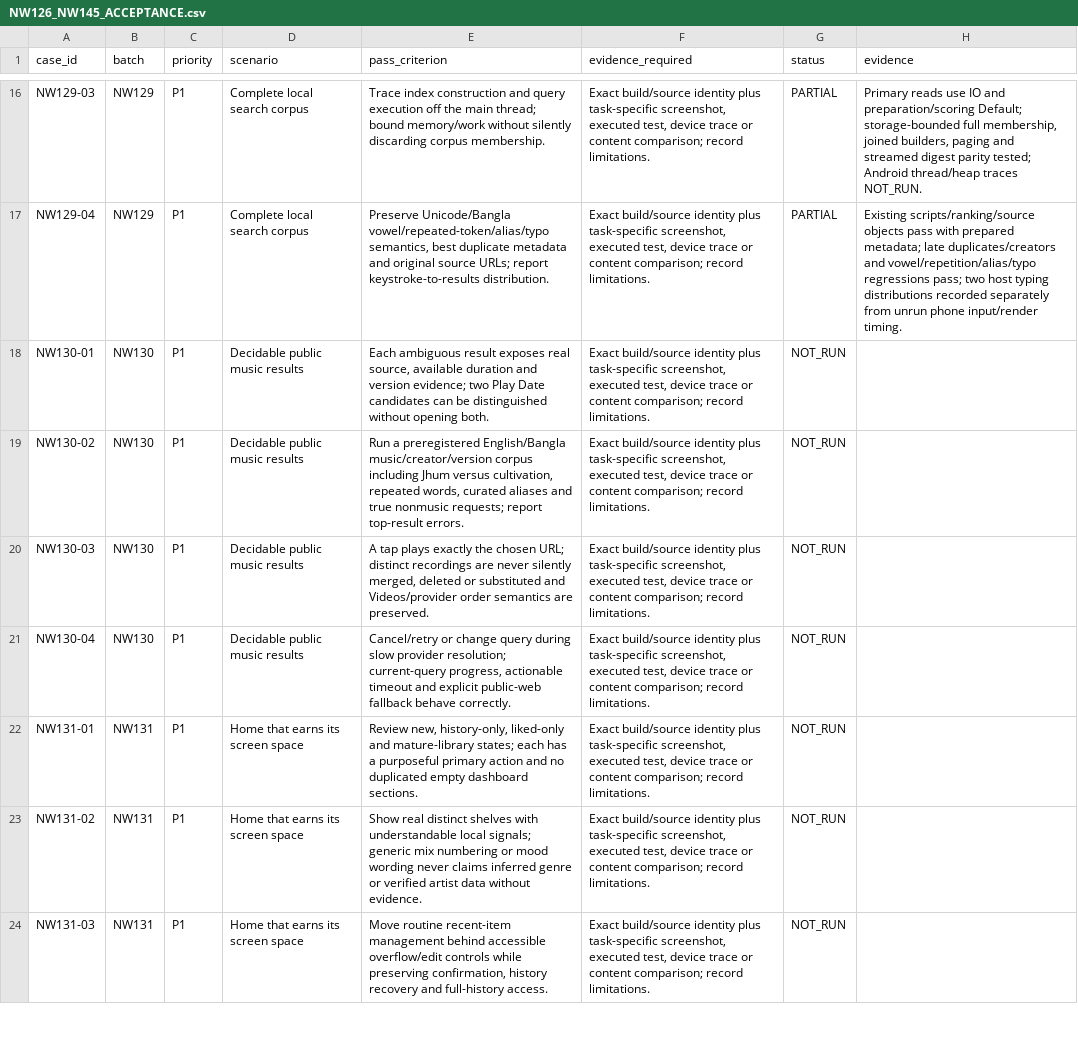
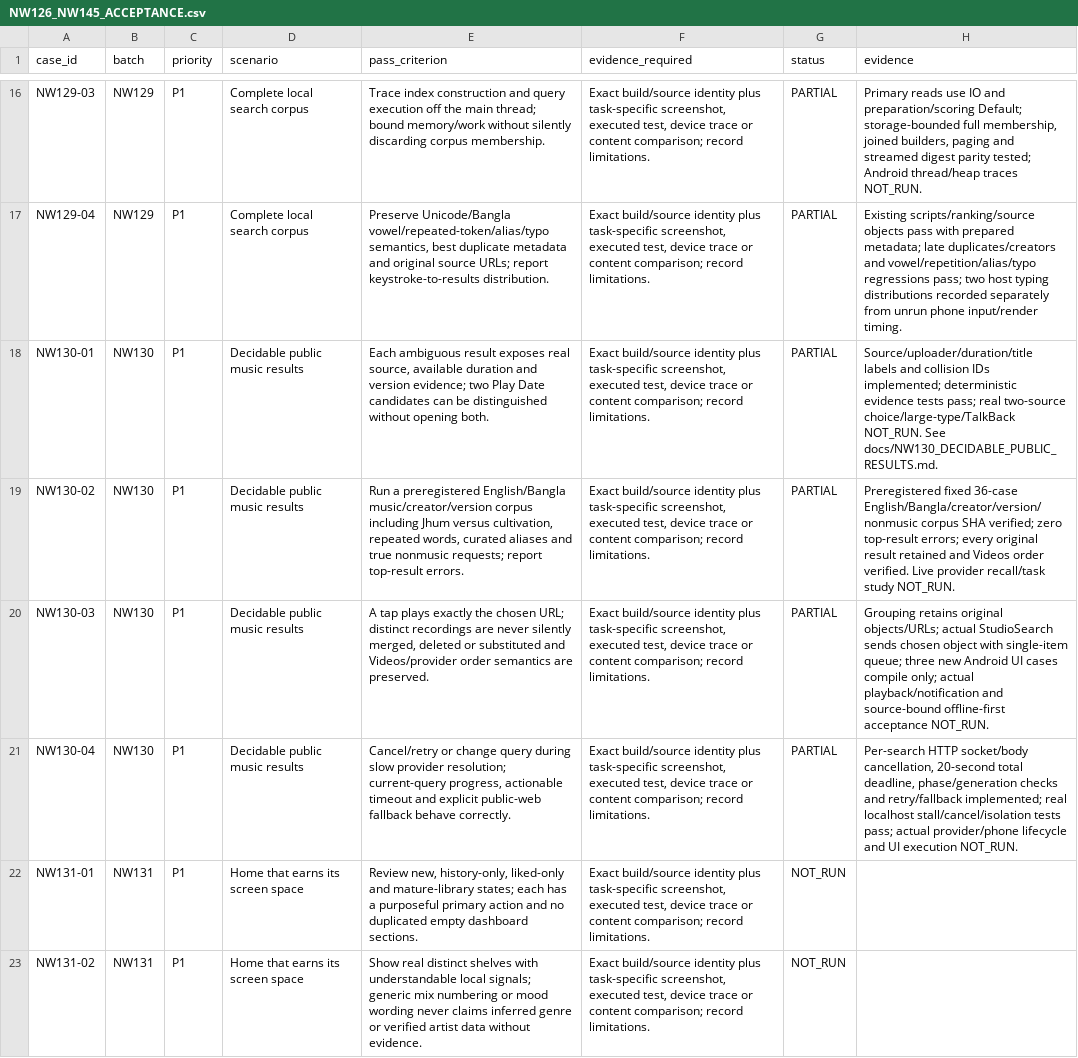
Before and after one commit to Nahian2002/NightWave, a CSV file: docs/quality/NW126_NW145_ACCEPTANCE.csv, drawn as a sheet; only a part is shown, gaps mark what is left out; the shorter side is filled out with more unchanged rows.

```diff
--- a/docs/quality/NW126_NW145_ACCEPTANCE.csv
+++ b/docs/quality/NW126_NW145_ACCEPTANCE.csv
@@ -17,6 +17,6 @@ NW129-03,NW129,P1,Complete local search corpus,Trace index construction and quer
 NW129-04,NW129,P1,Complete local search corpus,"Preserve Unicode/Bangla vowel/repeated-token/alias/typo semantics, best duplicate metadata and original source URLs; report keystroke-to-results distribution.","Exact build/source identity plus task-specific screenshot, executed test, device trace or content comparison; record limitations.",PARTIAL,Existing scripts/ranking/source objects pass with prepared metadata; late duplicates/creators and vowel/repetition/alias/typo regressions pass; two host typing distributions recorded separately from unrun phone input/render timing.
-NW130-01,NW130,P1,Decidable public music results,"Each ambiguous result exposes real source, available duration and version evidence; two Play Date candidates can be distinguished without opening both.","Exact build/source identity plus task-specific screenshot, executed test, device trace or content comparison; record limitations.",NOT_RUN,
-NW130-02,NW130,P1,Decidable public music results,"Run a preregistered English/Bangla music/creator/version corpus including Jhum versus cultivation, repeated words, curated aliases and true nonmusic requests; report top-result errors.","Exact build/source identity plus task-specific screenshot, executed test, device trace or content comparison; record limitations.",NOT_RUN,
-NW130-03,NW130,P1,Decidable public music results,"A tap plays exactly the chosen URL; distinct recordings are never silently merged, deleted or substituted and Videos/provider order semantics are preserved.","Exact build/source identity plus task-specific screenshot, executed test, device trace or content comparison; record limitations.",NOT_RUN,
-NW130-04,NW130,P1,Decidable public music results,"Cancel/retry or change query during slow provider resolution; current-query progress, actionable timeout and explicit public-web fallback behave correctly.","Exact build/source identity plus task-specific screenshot, executed test, device trace or content comparison; record limitations.",NOT_RUN,
+NW130-01,NW130,P1,Decidable public music results,"Each ambiguous result exposes real source, available duration and version evidence; two Play Date candidates can be distinguished without opening both.","Exact build/source identity plus task-specific screenshot, executed test, device trace or content comparison; record limitations.",PARTIAL,Source/uploader/duration/title labels and collision IDs implemented; deterministic evidence tests pass; real two-source choice/large-type/TalkBack NOT_RUN. See docs/NW130_DECIDABLE_PUBLIC_RESULTS.md.
+NW130-02,NW130,P1,Decidable public music results,"Run a preregistered English/Bangla music/creator/version corpus including Jhum versus cultivation, repeated words, curated aliases and true nonmusic requests; report top-result errors.","Exact build/source identity plus task-specific screenshot, executed test, device trace or content comparison; record limitations.",PARTIAL,Preregistered fixed 36-case English/Bangla/creator/version/nonmusic corpus SHA verified; zero top-result errors; every original result retained and Videos order verified. Live provider recall/task study NOT_RUN.
+NW130-03,NW130,P1,Decidable public music results,"A tap plays exactly the chosen URL; distinct recordings are never silently merged, deleted or substituted and Videos/provider order semantics are preserved.","Exact build/source identity plus task-specific screenshot, executed test, device trace or content comparison; record limitations.",PARTIAL,Grouping retains original objects/URLs; actual StudioSearch sends chosen object with single-item queue; three new Android UI cases compile only; actual playback/notification and source-bound offline-first acceptance NOT_RUN.
+NW130-04,NW130,P1,Decidable public music results,"Cancel/retry or change query during slow provider resolution; current-query progress, actionable timeout and explicit public-web fallback behave correctly.","Exact build/source identity plus task-specific screenshot, executed test, device trace or content comparison; record limitations.",PARTIAL,"Per-search HTTP socket/body cancellation, 20-second total deadline, phase/generation checks and retry/fallback implemented; real localhost stall/cancel/isolation tests pass; actual provider/phone lifecycle and UI execution NOT_RUN."
 NW131-01,NW131,P1,Home that earns its screen space,"Review new, history-only, liked-only and mature-library states; each has a purposeful primary action and no duplicated empty dashboard sections.","Exact build/source identity plus task-specific screenshot, executed test, device trace or content comparison; record limitations.",NOT_RUN,
```
Also changed, not shown: 25 other files.
